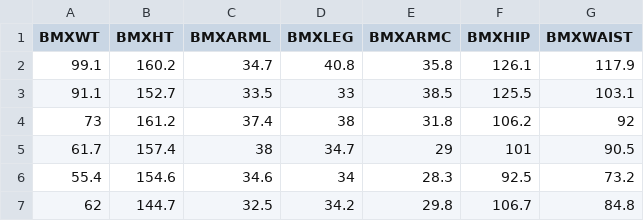
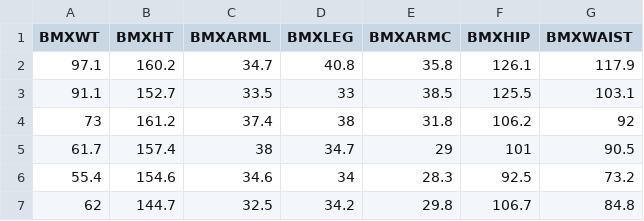
Before and after one commit to Pawan052/capstone1, a CSV file: nhanes_adult_female_bmx_2020.csv, drawn as a sheet; only a part is shown.

```diff
--- a/nhanes_adult_female_bmx_2020.csv
+++ b/nhanes_adult_female_bmx_2020.csv
@@ -1,3 +1,3 @@
 "BMXWT","BMXHT","BMXARML","BMXLEG","BMXARMC","BMXHIP","BMXWAIST"
-99.1,160.2,34.7,40.8,35.8,126.1,117.9
+97.1,160.2,34.7,40.8,35.8,126.1,117.9
 91.1,152.7,33.5,33,38.5,125.5,103.1
```
Also changed, not shown: 3 other files.
